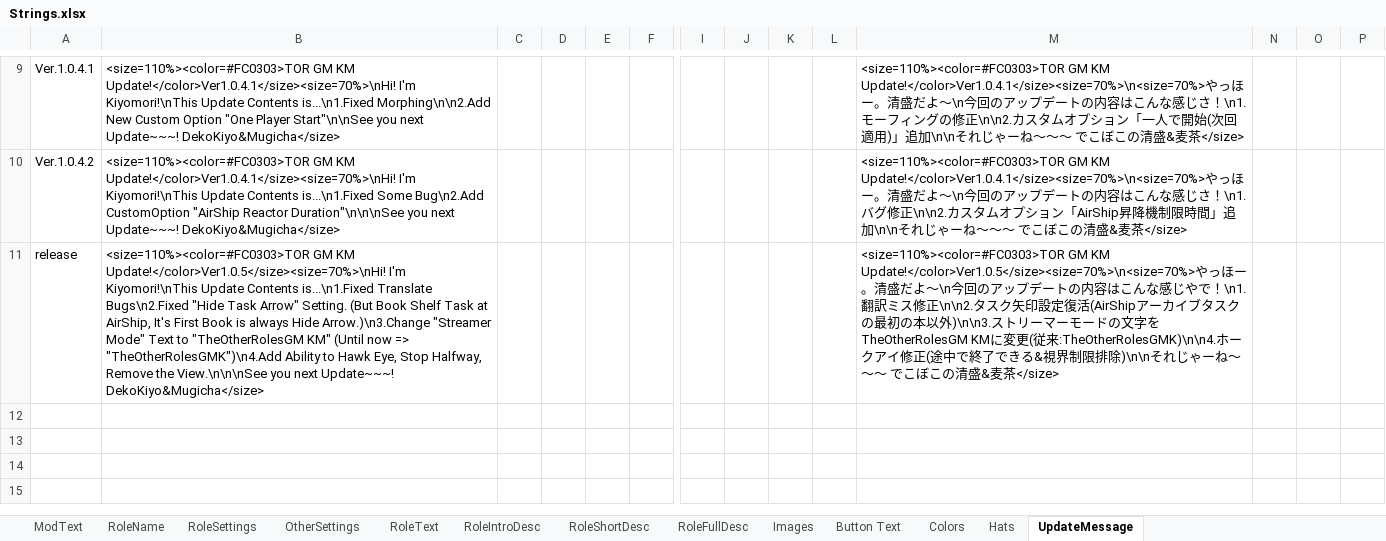
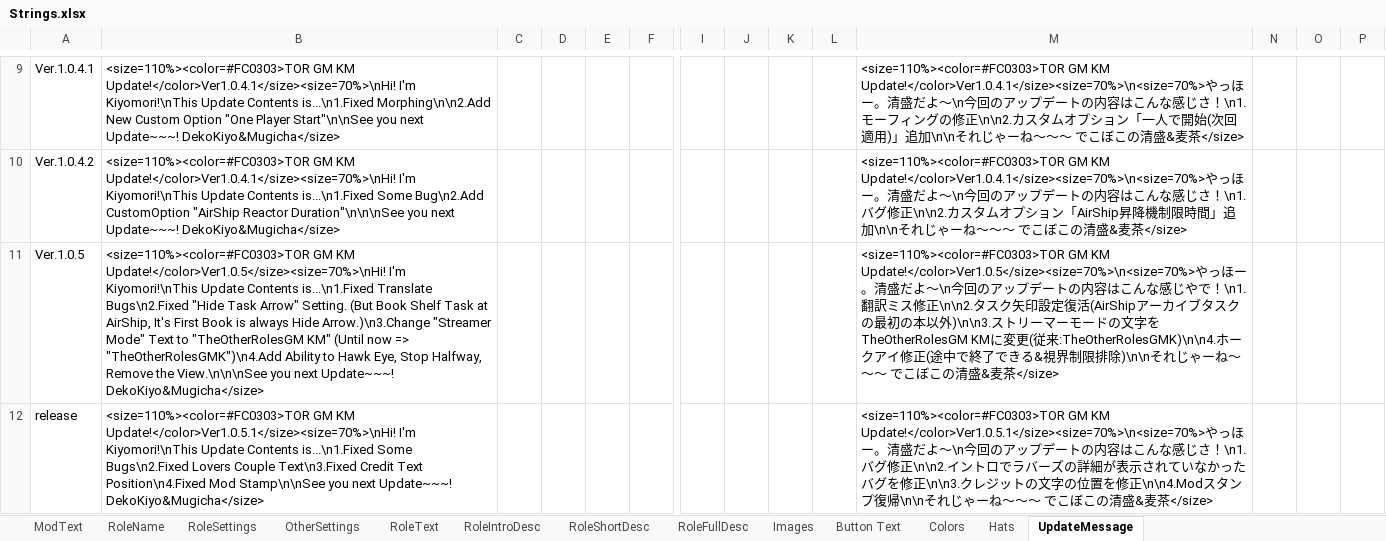
Before and after one commit to reitou-mugicha/TheOtherRolesGM-KiyoMugi-Edition, an Excel workbook: Strings.xlsx, sheet UpdateMessage, drawn as a sheet; only a part is shown, gaps mark what is left out; values as stored, in another font and other column widths than the file's, no borders; addresses are those after the commit; rows hold the shown columns only; the diff names each change by its address in the sheet, - before the commit and + after, or states it on an @@ line.

Commit message:
Update Translate File

```diff
--- a/Strings.xlsx (sheet UpdateMessage)
+++ b/Strings.xlsx (sheet UpdateMessage)
+row 11: Ver.1.0.5 | <size=110%><color=#FC0303>TOR GM KM Update!</color>Ver1.0.5</size><size=70%>\nHi! I'm Kiyomori!\nThis Update Contents is...\n1.Fixed Translate Bugs\n2.Fixed "Hide Task Arrow" Setting. (But Book Shelf Task at AirShip, It's First Book is always Hide Arrow.)\n3.Change "Streamer Mode" Text to "TheOtherRolesGM KM" (Until now => "TheOtherRolesGMK")\n4.Add Ability to Hawk Eye, Stop Halfway, Remove the View.\n\n\nSee you next Update~~~! DekoKiyo&Mugicha</size> |  |  |  |  |  |  |  |  | <size=110%><color=#FC0303>TOR GM KM Update!</color>Ver1.0.5</size><size=70%>\n<size=70%>やっほー。清盛だよ～\n今回のアップデートの内容はこんな感じやで！\n1.翻訳ミス修正\n\n2.タスク矢印設定復活(AirShipアーカイブタスクの最初の本以外)\n\n3.ストリーマーモードの文字をTheOtherRolesGM KMに変更(従来:TheOtherRolesGMK)\n\n4.ホークアイ修正(途中で終了できる&視界制限排除)\n\nそれじゃーね～～～ でこぼこの清盛&麦茶</size>
-B12: …GM KM Update!</color>Ver1.0.5</size><size=70%>\nHi! I'm Kiyomori!\nThis Update Contents is...\n1.Fixed Translate Bugs\n2.Fixed "Hide Task Arrow" Setting. (But Book Shelf Task at AirShip, It's First Book is always Hide Arrow.)\n3.Change "Streamer Mode" Text to "TheOtherRolesGM KM" (Until now => "TheOtherRolesGMK")\n4.Add Ability to Hawk Eye, Stop Halfway, Remove the View.\n\n\nSee you next…
+B12: …GM KM Update!</color>Ver1.0.5.1</size><size=70%>\nHi! I'm Kiyomori!\nThis Update Contents is...\n1.Fixed Some Bugs\n2.Fixed Lovers Couple Text\n3.Fixed Credit Text Position\n4.Fixed Mod Stamp\n\nSee you next…
-M12: <size=110%><color=#FC0303>TOR GM KM Update!</color>Ver1.0.5</size><size=70%>\n<size=70%>やっほー。清盛だよ～\n今回のアップデートの内容はこんな感じやで！\n1.翻訳ミス修正\n\n2.タスク矢印設定復活(AirShipアーカイブタスクの最初の本以外)\n\n3.ストリーマーモードの文字をTheOtherRolesGM KMに変更(従来:TheOtherRolesGMK)\n\n4.ホークアイ修正(途中で終了できる&視界制限排除)\n\nそれじゃ…
+M12: <size=110%><color=#FC0303>TOR GM KM Update!</color>Ver1.0.5.1</size><size=70%>\n<size=70%>やっほー。清盛だよ～\n今回のアップデートの内容はこんな感じさ！\n1.バグ修正\n\n2.イントロでラバーズの詳細が表示されていなかったバグを修正\n\n3.クレジットの文字の位置を修正\n\n4.Modスタンプ復帰\n\nそれじゃ…
```
Also changed, not shown: 1 other file.
